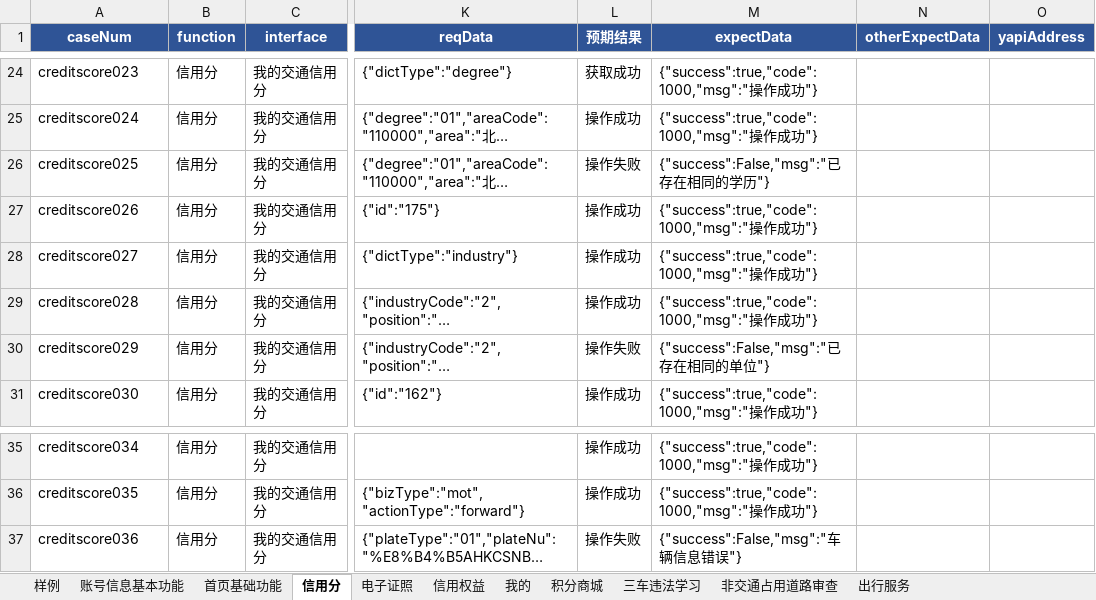
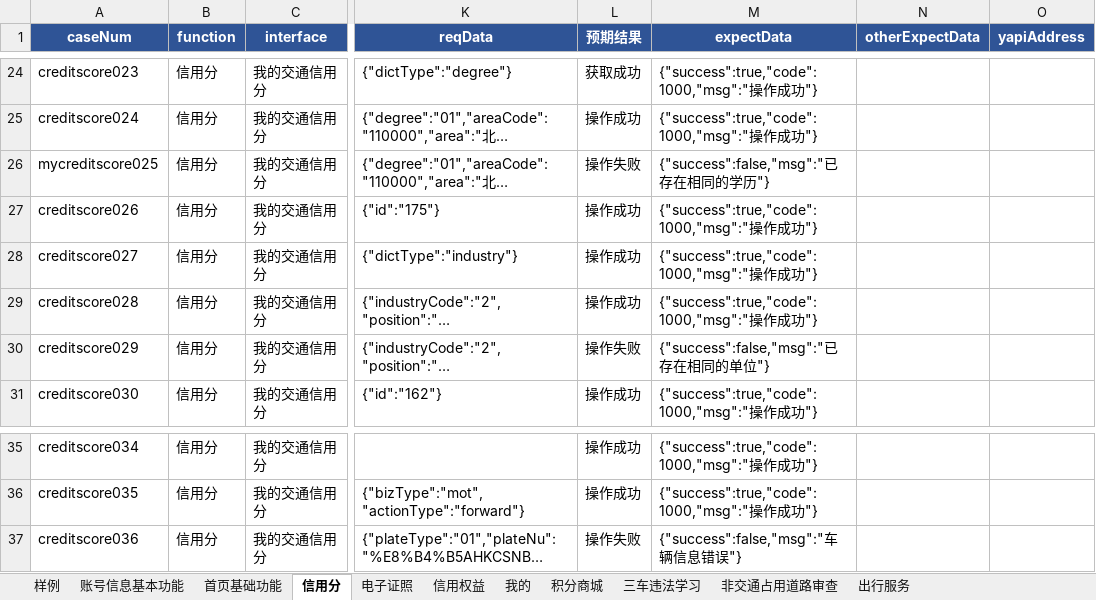
Before and after one commit to wuqi2019/InterfaceAutoTest, an Excel workbook: test_case_data/bmc/bmc_testcase01_20210513.xlsx, sheet 信用分, drawn as a sheet; only a part is shown, gaps mark what is left out; long unchanged cells end in …; values as stored, in another font and other column widths than the file's, no borders; the diff names each change by its address in the sheet, - before the commit and + after, or states it on an @@ line.

```diff
--- a/test_case_data/bmc/bmc_testcase01_20210513.xlsx (sheet 信用分)
+++ b/test_case_data/bmc/bmc_testcase01_20210513.xlsx (sheet 信用分)
-A26 (caseNum): creditscore025
+A26 (caseNum): mycreditscore025
-M26 (expectData): {"success":False,"msg":"已存在相同的学历"}
+M26 (expectData): {"success":false,"msg":"已存在相同的学历"}
-M30 (expectData): {"success":False,"msg":"已存在相同的单位"}
+M30 (expectData): {"success":false,"msg":"已存在相同的单位"}
-M37 (expectData): {"success":False,"msg":"车辆信息错误"}
+M37 (expectData): {"success":false,"msg":"车辆信息错误"}
```
Also changed, not shown: sheet 样例, 1 other file.
